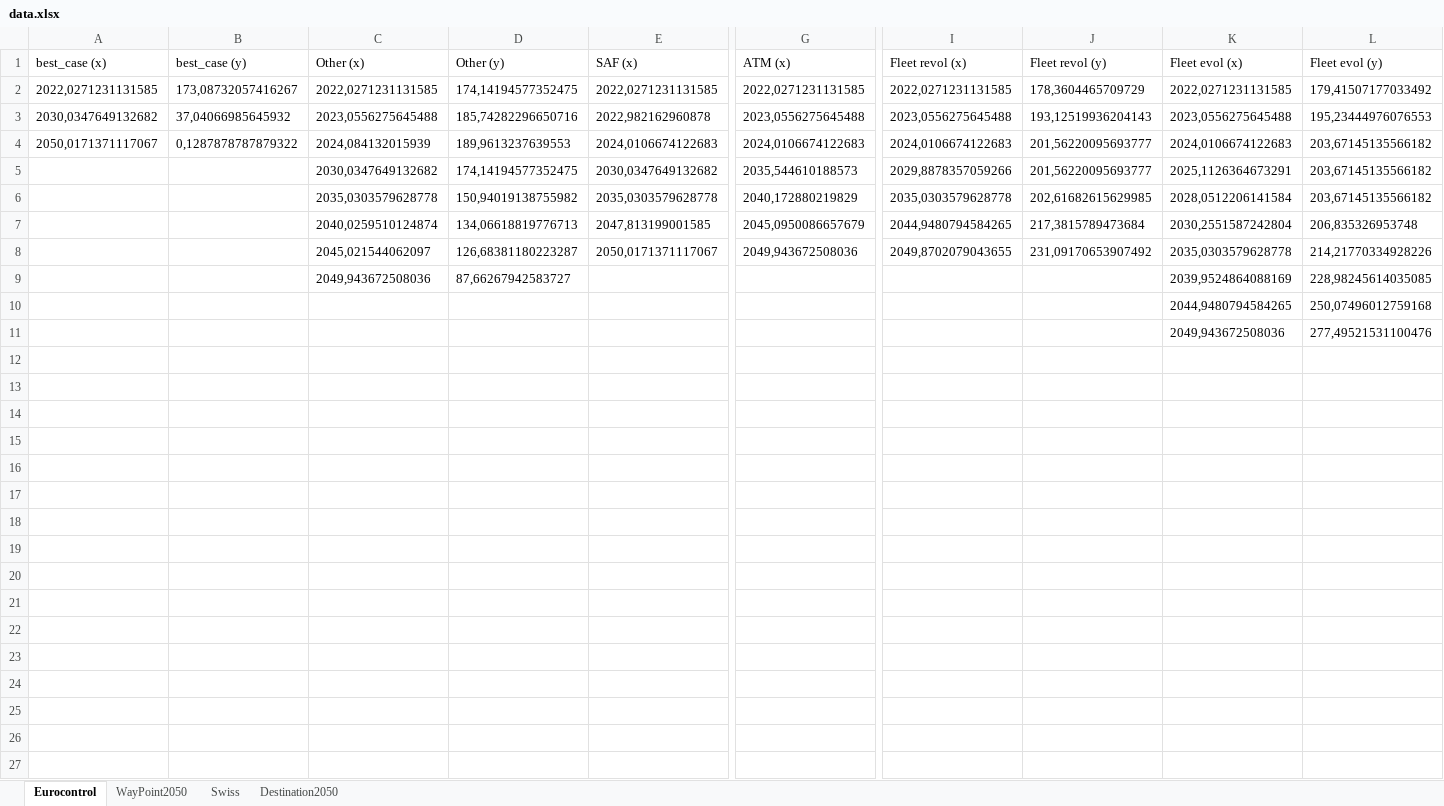
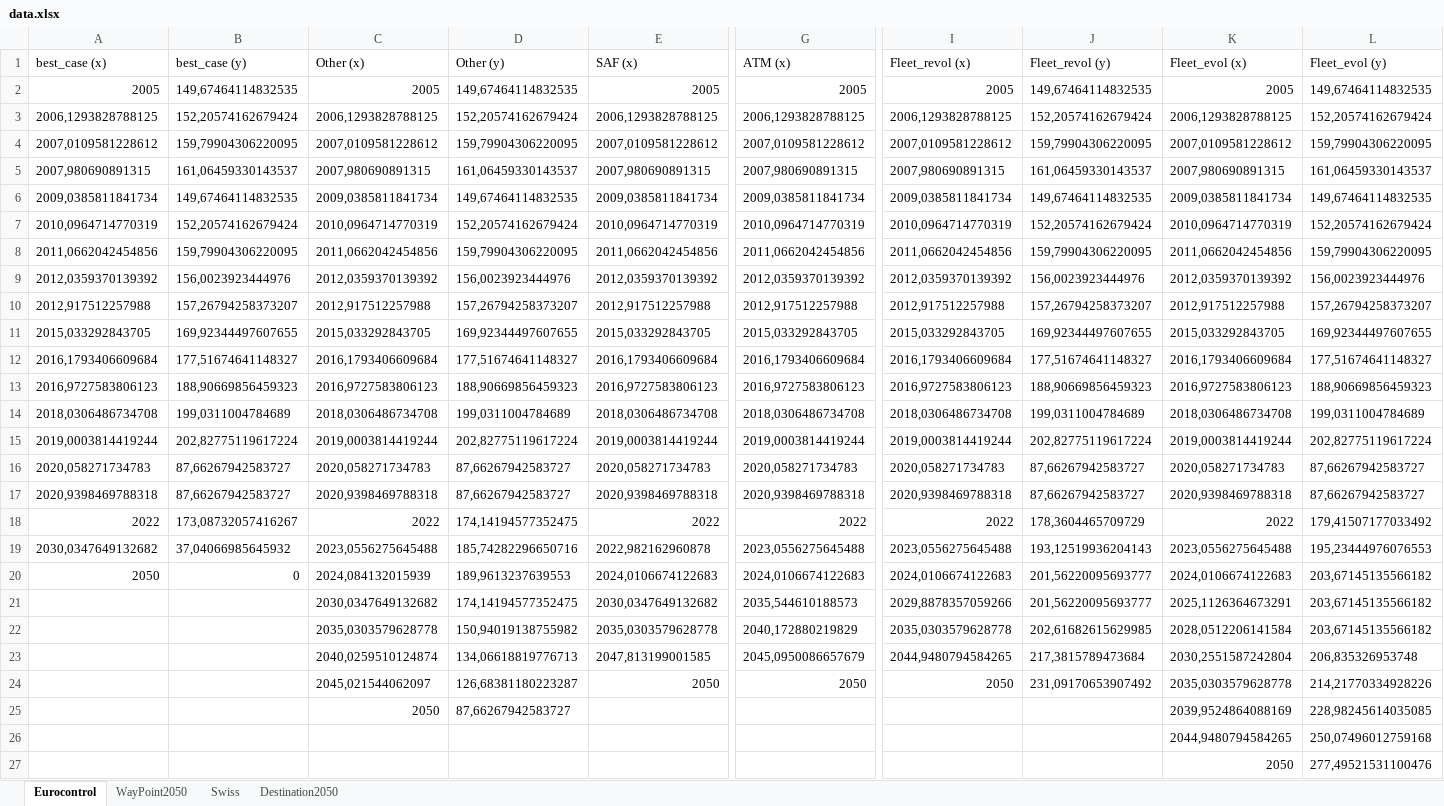
Before and after one commit to michaelweinold/phd_publication_figures, an Excel workbook: 4_aviation/net_zero_scenarios/data/data.xlsx, sheet Eurocontrol, drawn as a sheet; only a part is shown, gaps mark what is left out; values as stored, in another font and other column widths than the file's, no borders; removed rows and columns are numbered as before the commit, all else as after; rows hold the shown columns only; the diff names each change by its address in the sheet, - before the commit and + after, or states it on an @@ line.

```diff
--- a/4_aviation/net_zero_scenarios/data/data.xlsx (sheet Eurocontrol)
+++ b/4_aviation/net_zero_scenarios/data/data.xlsx (sheet Eurocontrol)
-I1: Fleet revol (x)
+I1: Fleet_revol (x)
-J1: Fleet revol (y)
+J1: Fleet_revol (y)
-K1: Fleet evol (x)
+K1: Fleet_evol (x)
-L1: Fleet evol (y)
+L1: Fleet_evol (y)
-row 2: 2022,0271231131585 | 173,08732057416267 | 2022,0271231131585 | 174,14194577352475 | 2022,0271231131585 | 2022,0271231131585 | 2022,0271231131585 | 178,3604465709729 | 2022,0271231131585 | 179,41507177033492
+row 2: 2005 | 149,67464114832535 | 2005 | 149,67464114832535 | 2005 | 2005 | 2005 | 149,67464114832535 | 2005 | 149,67464114832535
+row 3: 2006,1293828788125 | 152,20574162679424 | 2006,1293828788125 | 152,20574162679424 | 2006,1293828788125 | 2006,1293828788125 | 2006,1293828788125 | 152,20574162679424 | 2006,1293828788125 | 152,20574162679424
+row 4: 2007,0109581228612 | 159,79904306220095 | 2007,0109581228612 | 159,79904306220095 | 2007,0109581228612 | 2007,0109581228612 | 2007,0109581228612 | 159,79904306220095 | 2007,0109581228612 | 159,79904306220095
+row 5: 2007,980690891315 | 161,06459330143537 | 2007,980690891315 | 161,06459330143537 | 2007,980690891315 | 2007,980690891315 | 2007,980690891315 | 161,06459330143537 | 2007,980690891315 | 161,06459330143537
+row 6: 2009,0385811841734 | 149,67464114832535 | 2009,0385811841734 | 149,67464114832535 | 2009,0385811841734 | 2009,0385811841734 | 2009,0385811841734 | 149,67464114832535 | 2009,0385811841734 | 149,67464114832535
+row 7: 2010,0964714770319 | 152,20574162679424 | 2010,0964714770319 | 152,20574162679424 | 2010,0964714770319 | 2010,0964714770319 | 2010,0964714770319 | 152,20574162679424 | 2010,0964714770319 | 152,20574162679424
+row 8: 2011,0662042454856 | 159,79904306220095 | 2011,0662042454856 | 159,79904306220095 | 2011,0662042454856 | 2011,0662042454856 | 2011,0662042454856 | 159,79904306220095 | 2011,0662042454856 | 159,79904306220095
+row 9: 2012,0359370139392 | 156,0023923444976 | 2012,0359370139392 | 156,0023923444976 | 2012,0359370139392 | 2012,0359370139392 | 2012,0359370139392 | 156,0023923444976 | 2012,0359370139392 | 156,0023923444976
+row 10: 2012,917512257988 | 157,26794258373207 | 2012,917512257988 | 157,26794258373207 | 2012,917512257988 | 2012,917512257988 | 2012,917512257988 | 157,26794258373207 | 2012,917512257988 | 157,26794258373207
+row 11: 2015,033292843705 | 169,92344497607655 | 2015,033292843705 | 169,92344497607655 | 2015,033292843705 | 2015,033292843705 | 2015,033292843705 | 169,92344497607655 | 2015,033292843705 | 169,92344497607655
+row 12: 2016,1793406609684 | 177,51674641148327 | 2016,1793406609684 | 177,51674641148327 | 2016,1793406609684 | 2016,1793406609684 | 2016,1793406609684 | 177,51674641148327 | 2016,1793406609684 | 177,51674641148327
+row 13: 2016,9727583806123 | 188,90669856459323 | 2016,9727583806123 | 188,90669856459323 | 2016,9727583806123 | 2016,9727583806123 | 2016,9727583806123 | 188,90669856459323 | 2016,9727583806123 | 188,90669856459323
+row 14: 2018,0306486734708 | 199,0311004784689 | 2018,0306486734708 | 199,0311004784689 | 2018,0306486734708 | 2018,0306486734708 | 2018,0306486734708 | 199,0311004784689 | 2018,0306486734708 | 199,0311004784689
+row 15: 2019,0003814419244 | 202,82775119617224 | 2019,0003814419244 | 202,82775119617224 | 2019,0003814419244 | 2019,0003814419244 | 2019,0003814419244 | 202,82775119617224 | 2019,0003814419244 | 202,82775119617224
+row 16: 2020,058271734783 | 87,66267942583727 | 2020,058271734783 | 87,66267942583727 | 2020,058271734783 | 2020,058271734783 | 2020,058271734783 | 87,66267942583727 | 2020,058271734783 | 87,66267942583727
+row 17: 2020,9398469788318 | 87,66267942583727 | 2020,9398469788318 | 87,66267942583727 | 2020,9398469788318 | 2020,9398469788318 | 2020,9398469788318 | 87,66267942583727 | 2020,9398469788318 | 87,66267942583727
+row 18: 2022 | 173,08732057416267 | 2022 | 174,14194577352475 | 2022 | 2022 | 2022 | 178,3604465709729 | 2022 | 179,41507177033492
-A20 (best_case (x)): 2050,0171371117067
+A20 (best_case (x)): 2050
-B20 (best_case (y)): 0,1287878787879322
+B20 (best_case (y)): 0
-E24 (SAF (x)): 2050,0171371117067
+E24 (SAF (x)): 2050
-G24 (ATM (x)): 2049,943672508036
+G24 (ATM (x)): 2050
-I24 (Fleet_revol (x)): 2049,8702079043655
+I24 (Fleet_revol (x)): 2050
-C25 (Other (x)): 2049,943672508036
+C25 (Other (x)): 2050
-K27 (Fleet_evol (x)): 2049,943672508036
+K27 (Fleet_evol (x)): 2050
```
Also changed, not shown: sheet WayPoint2050, sheet Destination2050, sheet Swiss, 12 other files.
